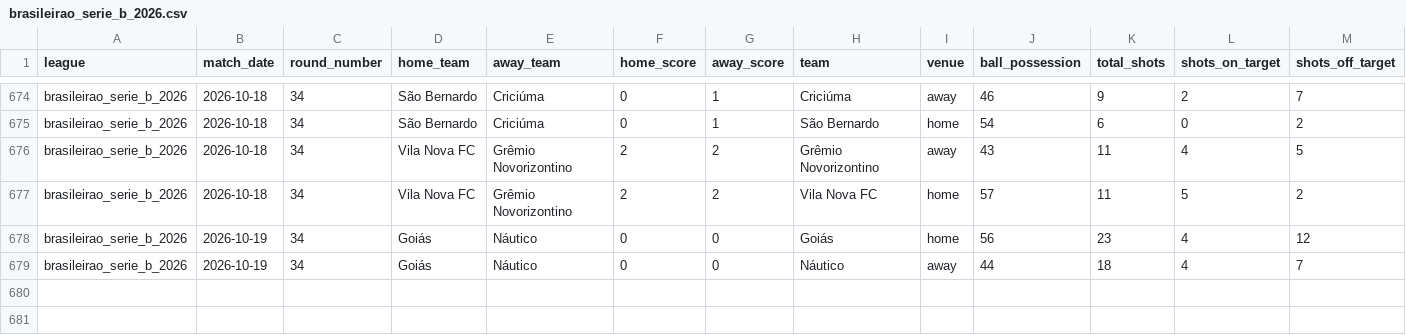
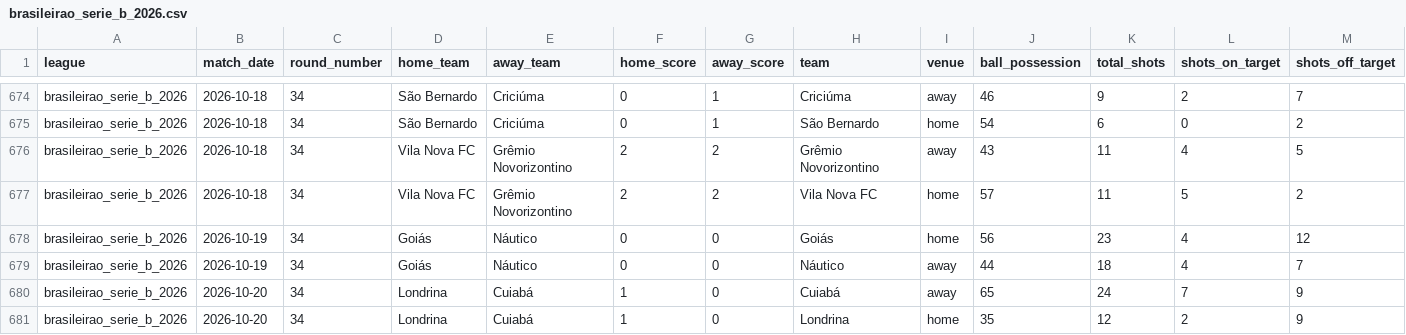
Before and after one commit to aimidas1/-Estatisticas_Equipas-, a CSV file: brasileirao_serie_b_2026.csv, drawn as a sheet; only a part is shown, gaps mark what is left out; rows hold the shown columns only; the diff names each change by its address in the sheet, - before the commit and + after, or states it on an @@ line.

```diff
--- a/brasileirao_serie_b_2026.csv
+++ b/brasileirao_serie_b_2026.csv
+row 680: brasileirao_serie_b_2026 | 2026-10-20 | 34 | Londrina | Cuiabá | 1 | 0 | Cuiabá | away | 65 | 24 | 7 | 9
+row 681: brasileirao_serie_b_2026 | 2026-10-20 | 34 | Londrina | Cuiabá | 1 | 0 | Londrina | home | 35 | 12 | 2 | 9
```
Also changed, not shown: arabia_saudita_pro_league_2026_2027.csv, liga_mx_apertura_2026.csv.
